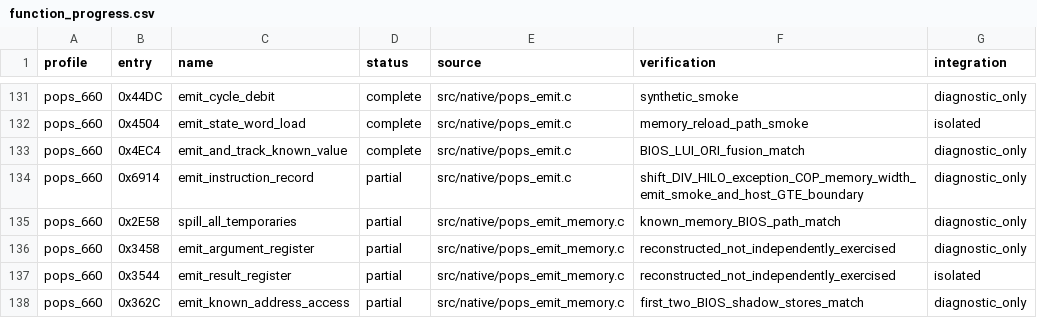
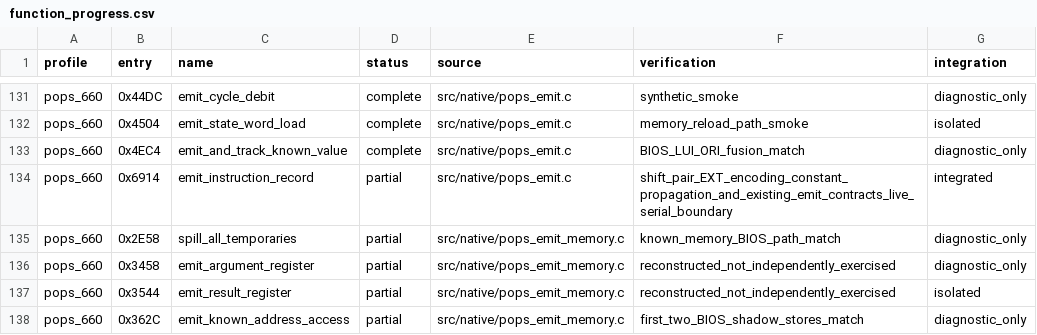
Before and after one commit to frangarcj/RePOPS, a CSV file: data/function_progress.csv, drawn as a sheet; only a part is shown, gaps mark what is left out.

Commit message:
feat(cpu): fuse left-right shift pairs into the original EXT emission

```diff
--- a/data/function_progress.csv
+++ b/data/function_progress.csv
@@ -133,3 +133,3 @@ pops_660,0x4504,emit_state_word_load,complete,src/native/pops_emit.c,memory_relo
 pops_660,0x4EC4,emit_and_track_known_value,complete,src/native/pops_emit.c,BIOS_LUI_ORI_fusion_match,diagnostic_only
-pops_660,0x6914,emit_instruction_record,partial,src/native/pops_emit.c,shift_DIV_HILO_exception_COP_memory_width_emit_smoke_and_host_GTE_boundary,diagnostic_only
+pops_660,0x6914,emit_instruction_record,partial,src/native/pops_emit.c,shift_pair_EXT_encoding_constant_propagation_and_existing_emit_contracts_live_serial_boundary,integrated
 pops_660,0x2E58,spill_all_temporaries,partial,src/native/pops_emit_memory.c,known_memory_BIOS_path_match,diagnostic_only
```
Also changed, not shown: 2 other files.
